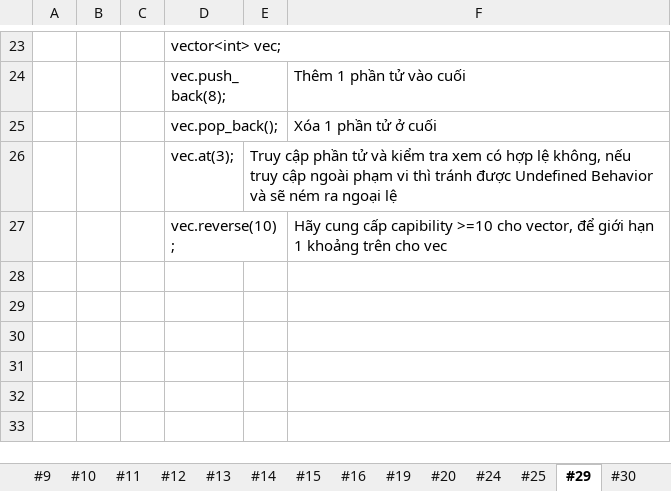
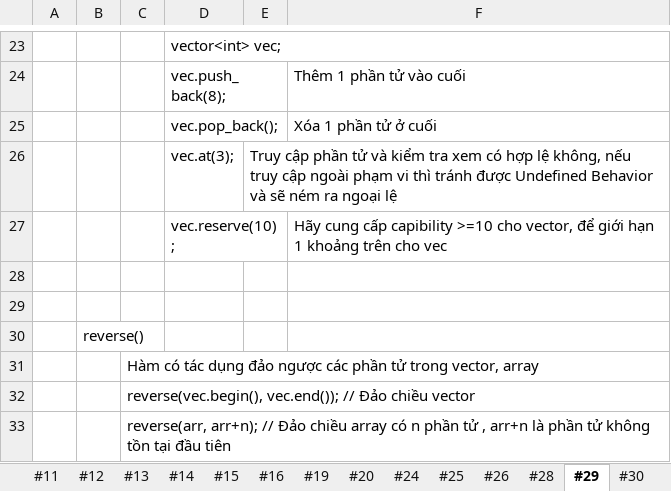
Before and after one commit to HoangAnh-Dinh/C-_Learning, an Excel workbook: Study_CL.xlsx, sheet #29, drawn as a sheet; only a part is shown, gaps mark what is left out; values as stored, in another font and other column widths than the file's, no borders; the diff names each change by its address in the sheet, - before the commit and + after, or states it on an @@ line.

```diff
--- a/Study_CL.xlsx (sheet #29)
+++ b/Study_CL.xlsx (sheet #29)
+sheet tab: #26
+sheet tab: #28
-D27: vec.reverse(10);
+D27: vec.reserve(10);
+row 28: (empty)
+row 29: (empty)
+row 30:  | reverse()
+row 31:  |  | Hàm có tác dụng đảo ngược các phần tử trong vector, array
+row 32:  |  | reverse(vec.begin(), vec.end()); // Đảo chiều vector
+row 33:  |  | reverse(arr, arr+n); // Đảo chiều array có n phần tử , arr+n là phần tử không tồn tại đầu tiên
```
Also changed, not shown: sheet OutputCatalog, sheet #25, 2 other files.
